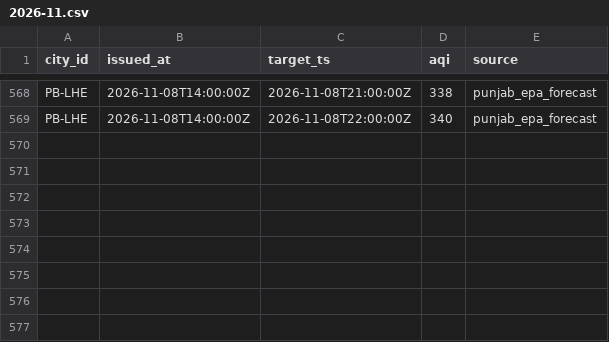
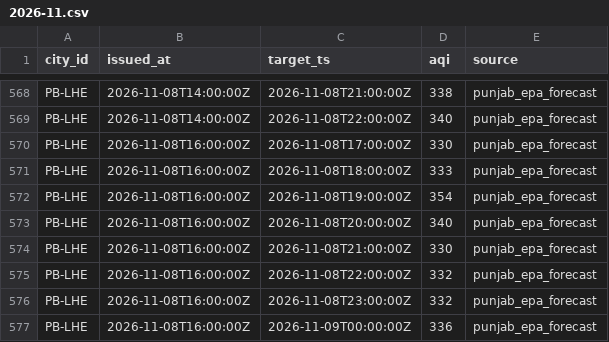
Before and after one commit to Xftab/airlume, a CSV file: data/archive/forecasts/punjab_epa_forecast/2026-11.csv, drawn as a sheet; only a part is shown, gaps mark what is left out; the diff names each change by its address in the sheet, - before the commit and + after, or states it on an @@ line.

```diff
--- a/data/archive/forecasts/punjab_epa_forecast/2026-11.csv
+++ b/data/archive/forecasts/punjab_epa_forecast/2026-11.csv
+row 570: PB-LHE | 2026-11-08T16:00:00Z | 2026-11-08T17:00:00Z | 330 | punjab_epa_forecast
+row 571: PB-LHE | 2026-11-08T16:00:00Z | 2026-11-08T18:00:00Z | 333 | punjab_epa_forecast
+row 572: PB-LHE | 2026-11-08T16:00:00Z | 2026-11-08T19:00:00Z | 354 | punjab_epa_forecast
+row 573: PB-LHE | 2026-11-08T16:00:00Z | 2026-11-08T20:00:00Z | 340 | punjab_epa_forecast
+row 574: PB-LHE | 2026-11-08T16:00:00Z | 2026-11-08T21:00:00Z | 330 | punjab_epa_forecast
+row 575: PB-LHE | 2026-11-08T16:00:00Z | 2026-11-08T22:00:00Z | 332 | punjab_epa_forecast
+row 576: PB-LHE | 2026-11-08T16:00:00Z | 2026-11-08T23:00:00Z | 332 | punjab_epa_forecast
+row 577: PB-LHE | 2026-11-08T16:00:00Z | 2026-11-09T00:00:00Z | 336 | punjab_epa_forecast
```
Also changed, not shown: data/archive/city_hourly/punjab_epa/2026-11.csv, data/archive/readings/punjab_epa/2026-11.csv.
